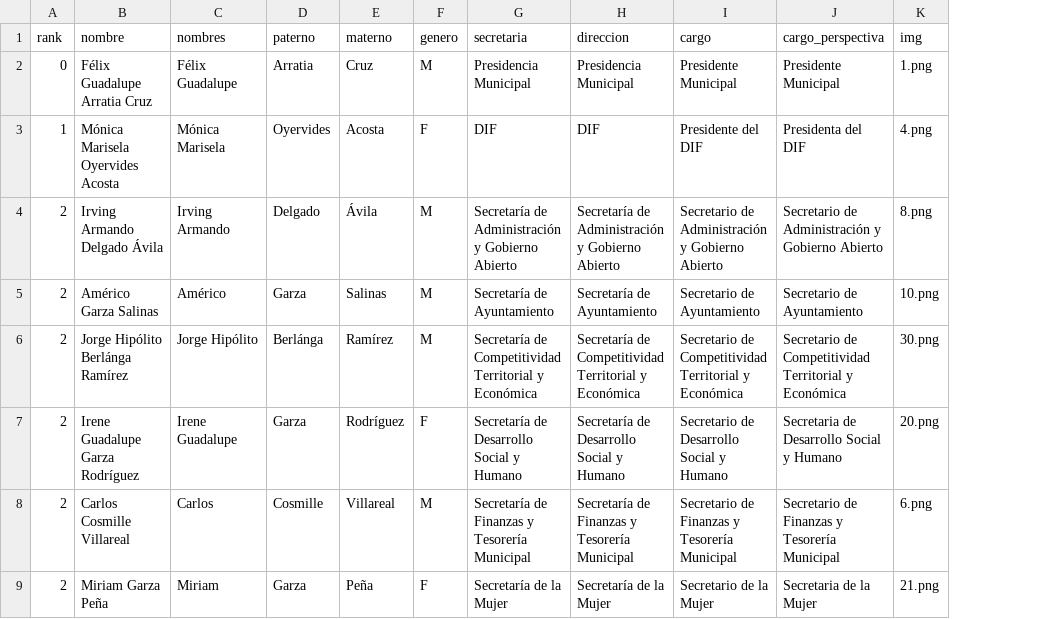
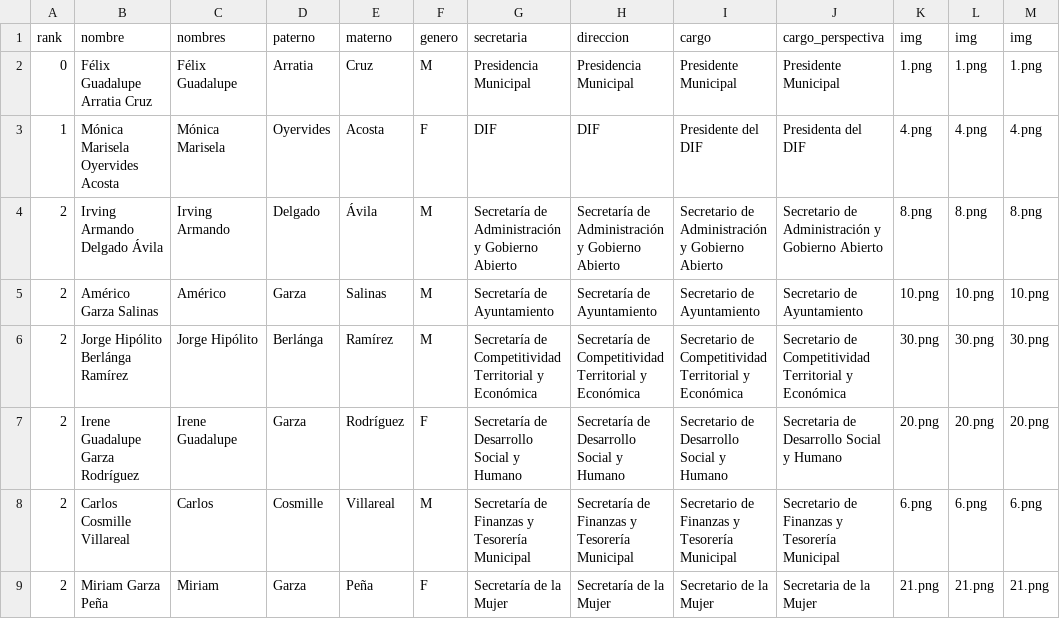
Before and after one commit to velverconsulting/soyjuarense-public, a CSV file: funcionarios.csv, drawn as a sheet; only a part is shown; the diff names each change by its address in the sheet, - before the commit and + after, or states it on an @@ line.

Commit message:
Updated file with CSV data from Google Sheets on 2024-11-11T01:24:58.590Z

```diff
--- a/funcionarios.csv
+++ b/funcionarios.csv
+column L (img), rows 2-9: 1.png | 4.png | 8.png | 10.png | 30.png | 20.png | 6.png | 21.png
+column M (img), rows 2-9: 1.png | 4.png | 8.png | 10.png | 30.png | 20.png | 6.png | 21.png
```
